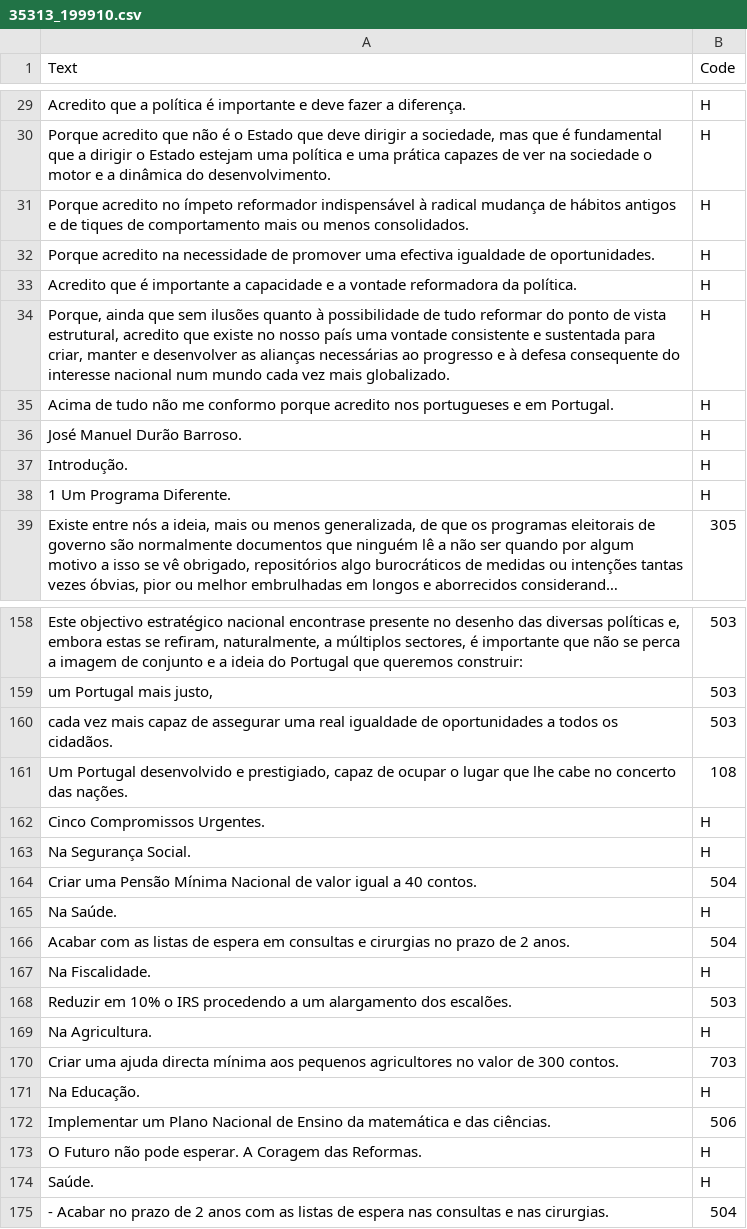
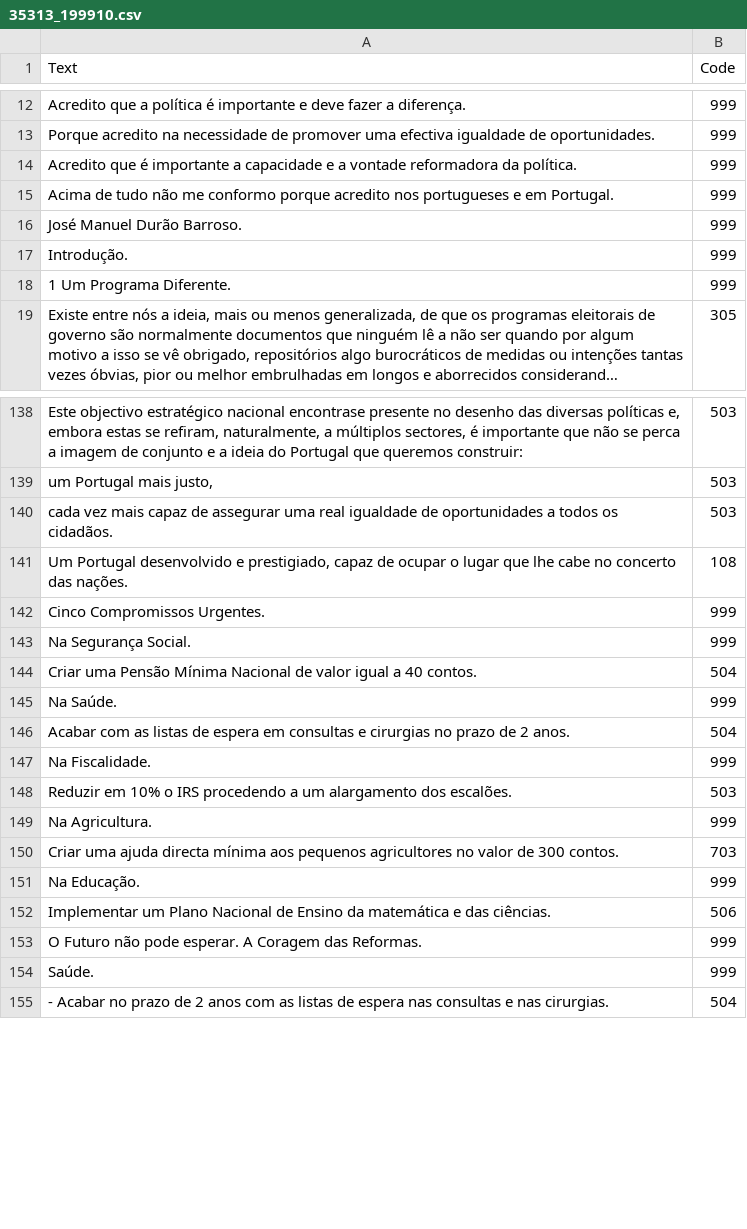
Before and after one commit to Kronostheus/Thesis, a CSV file: Data/Portugal_Manifestos/35313_199910.csv, drawn as a sheet; only a part is shown, gaps mark what is left out; long unchanged cells end in …; removed rows and columns are numbered as before the commit, all else as after; the diff covers the shown part only; the diff names each change by its address in the sheet, - before the commit and + after, or states it on an @@ line.

```diff
--- a/Data/Portugal_Manifestos/35313_199910.csv
+++ b/Data/Portugal_Manifestos/35313_199910.csv
-B12 (Code): H
+B12 (Code): 999
-row 30: Porque acredito que não é o Estado que deve dirigir a sociedade, mas que é fundamental que a dirigir o Estado estejam uma política e uma prática capazes de ver na sociedade o motor e a dinâmica do desenvolvimento. | H
-row 31: Porque acredito no ímpeto reformador indispensável à radical mudança de hábitos antigos e de tiques de comportamento mais ou menos consolidados. | H
-B13:B14 (Code): H
+B13:B14 (Code): 999
-row 34: Porque, ainda que sem ilusões quanto à possibilidade de tudo reformar do ponto de vista estrutural, acredito que existe no nosso país uma vontade consistente e sustentada para criar, manter e desenvolver as alianças necessárias ao progresso e à defesa consequente do interesse nacional num mundo cada vez mais globalizado. | H
-B15:B18 (Code): H
+B15:B18 (Code): 999
-B142:B143 (Code): H
+B142:B143 (Code): 999
-B145 (Code): H
+B145 (Code): 999
-B147 (Code): H
+B147 (Code): 999
-B149 (Code): H
+B149 (Code): 999
-B151 (Code): H
+B151 (Code): 999
-B153:B154 (Code): H
+B153:B154 (Code): 999
```
Also changed, not shown: 17 removed rows and 45 edited cells elsewhere in this file, Data/Brazil_Manifestos/180230_198911.csv, Data/Brazil_Manifestos/180240_200210.csv, 41 other files.
